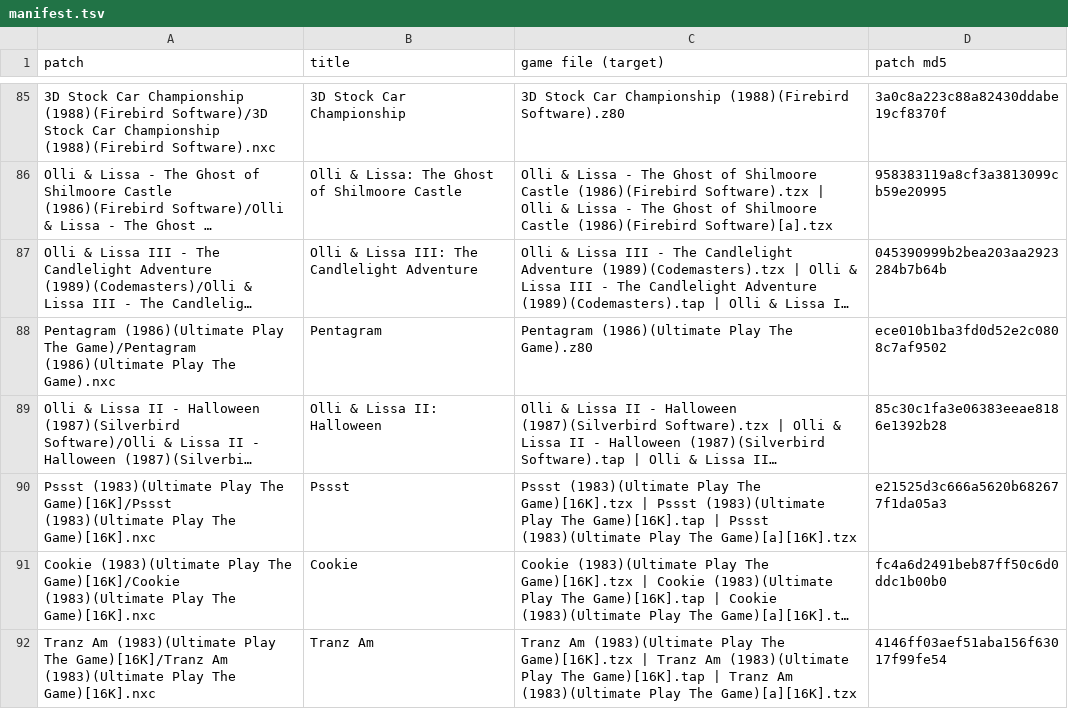
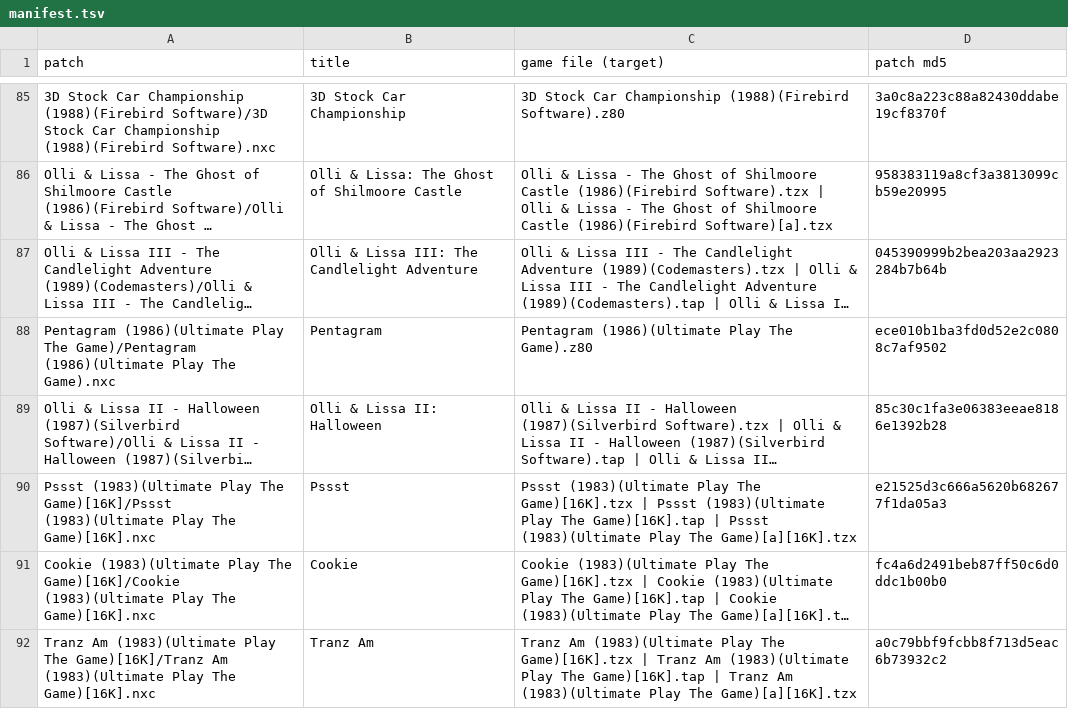
Before and after one commit to jattree/nxc, a TSV file: patches/manifest.tsv, drawn as a sheet; only a part is shown, gaps mark what is left out; long unchanged cells end in …; the diff names each change by its address in the sheet, - before the commit and + after, or states it on an @@ line.

```diff
--- a/patches/manifest.tsv
+++ b/patches/manifest.tsv
-D92 (patch md5): 4146ff03aef51aba156f63017f99fe54
+D92 (patch md5): a0c79bbf9fcbb8f713d5eac6b73932c2
```
Also changed, not shown: 2 other files.
